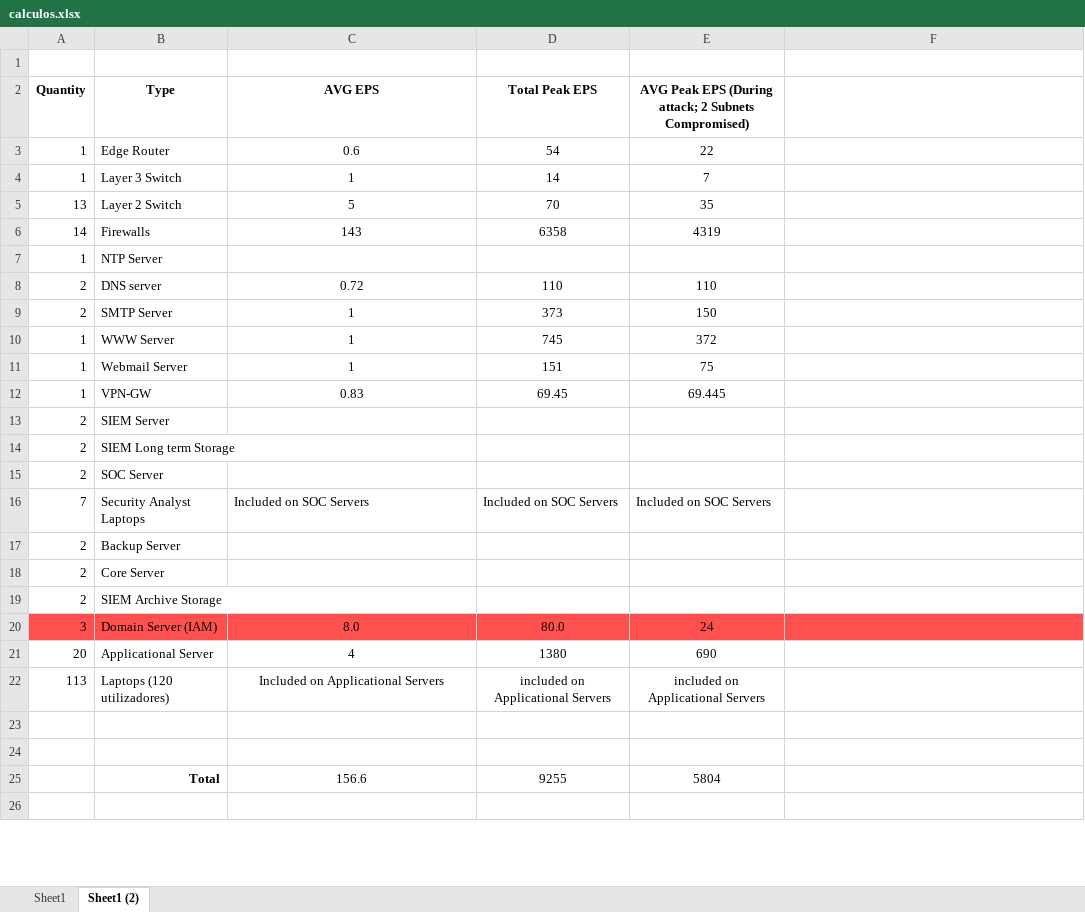
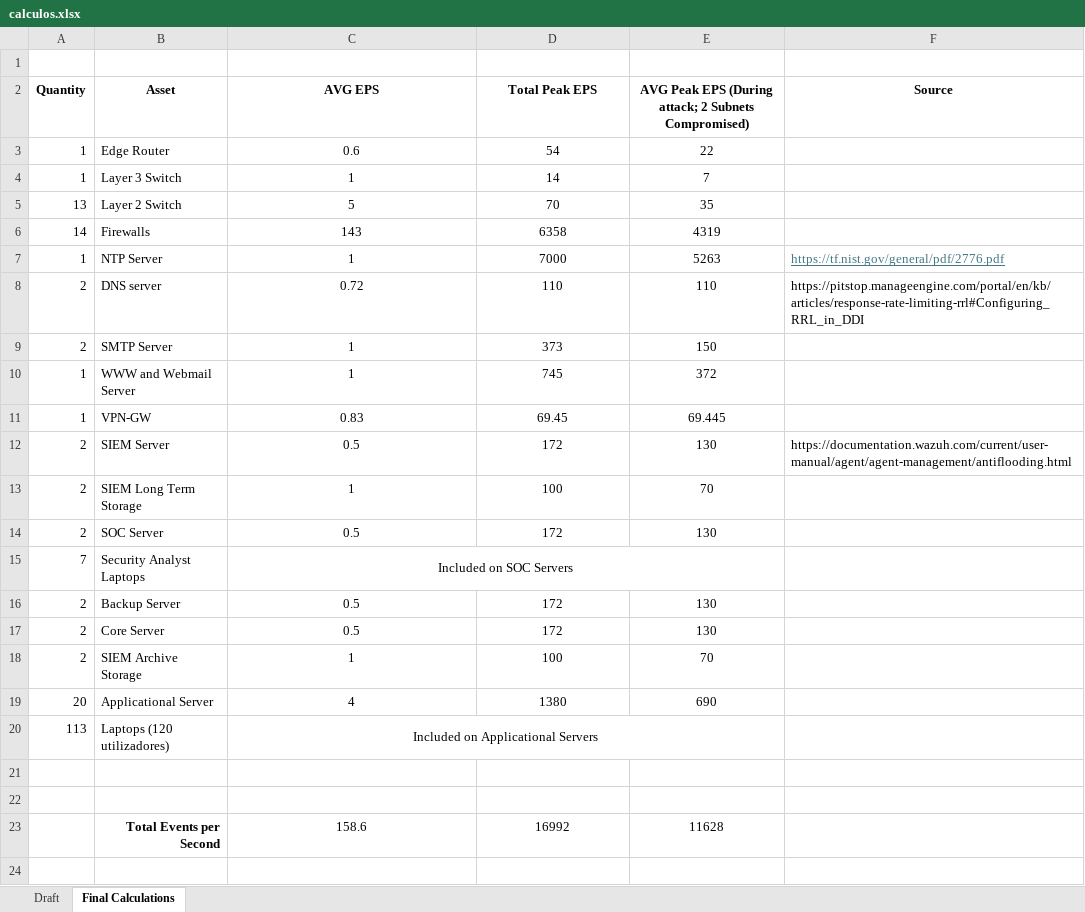
Before and after one commit to LambdaXVII/SIEM-Selection-Methodology, an Excel workbook: calculos.xlsx, sheet Final Calculations, drawn as a sheet; only a part is shown; values as stored, in another font and other column widths than the file's, no borders; removed rows and columns are numbered as before the commit, all else as after; the diff covers the shown part only; the diff names each change by its address in the sheet, - before the commit and + after, or states it on an @@ line.

```diff
--- a/calculos.xlsx (sheet Final Calculations)
+++ b/calculos.xlsx (sheet Final Calculations)
-sheet tab: Sheet1
+sheet tab: Draft
-sheet tab: Sheet1 (2)
+sheet tab: Final Calculations
-B2: Type
+B2: Asset
-F2: (empty)
+F2: Source
-C7 (AVG EPS): (empty)
+C7 (AVG EPS): 1
-D7 (Total Peak EPS): (empty)
+D7 (Total Peak EPS): 7000
-E7: (empty)
+E7: 5263
-F7 (Source): (empty)
+F7 (Source): https://tf.nist.gov/general/pdf/2776.pdf
-F8 (Source): (empty)
+F8 (Source): https://pitstop.manageengine.com/portal/en/kb/articles/response-rate-limiting-rrl#Configuring_RRL_in_DDI
-B10 (Asset): WWW Server
+B10 (Asset): WWW and Webmail Server
-row 11: 1 | Webmail Server | 1 | 151 | 75
-C12 (AVG EPS): (empty)
+C12 (AVG EPS): 0.5
-D12 (Total Peak EPS): (empty)
+D12 (Total Peak EPS): 172
-E12: (empty)
+E12: 130
-F12 (Source): (empty)
+F12 (Source): https://documentation.wazuh.com/current/user-manual/agent/agent-management/antiflooding.html
-row 14: 2 | SIEM Long term Storage
+row 13: 2 | SIEM Long Term Storage | 1 | 100 | 70
-C14 (AVG EPS): (empty)
+C14 (AVG EPS): 0.5
-D14 (Total Peak EPS): (empty)
+D14 (Total Peak EPS): 172
-E14: (empty)
+E14: 130
-C15 alignment: left
+C15 alignment: center
+C15:E15 merged
-D15 (Total Peak EPS): Included on SOC Servers
+D15 (Total Peak EPS): (empty)
-E15: Included on SOC Servers
+E15: (empty)
-C16:C17 (AVG EPS): (empty)
+C16:C17 (AVG EPS): 0.5
-D16:D17 (Total Peak EPS): (empty)
+D16:D17 (Total Peak EPS): 172
-E16:E17: (empty)
+E16:E17: 130
-C18 (AVG EPS): (empty)
+C18 (AVG EPS): 1
-D18 (Total Peak EPS): (empty)
+D18 (Total Peak EPS): 100
-E18: (empty)
+E18: 70
-row 20: 3 | Domain Server (IAM) | 8.0 | 80.0 | 24
+C20:E20 merged
-D20 (Total Peak EPS): included on Applicational Servers
+D20 (Total Peak EPS): (empty)
-E20: included on Applicational Servers
+E20: (empty)
-row 25:  | Total | 156.6 | 9255 | 5804
+row 23:  | Total Events per Second | 158.6 | 16992 | 11628
```
Also changed, not shown: 8 edited cells elsewhere in this sheet, formulas that keep their value, SIEM_Evaluation_Tool.xlsx.
